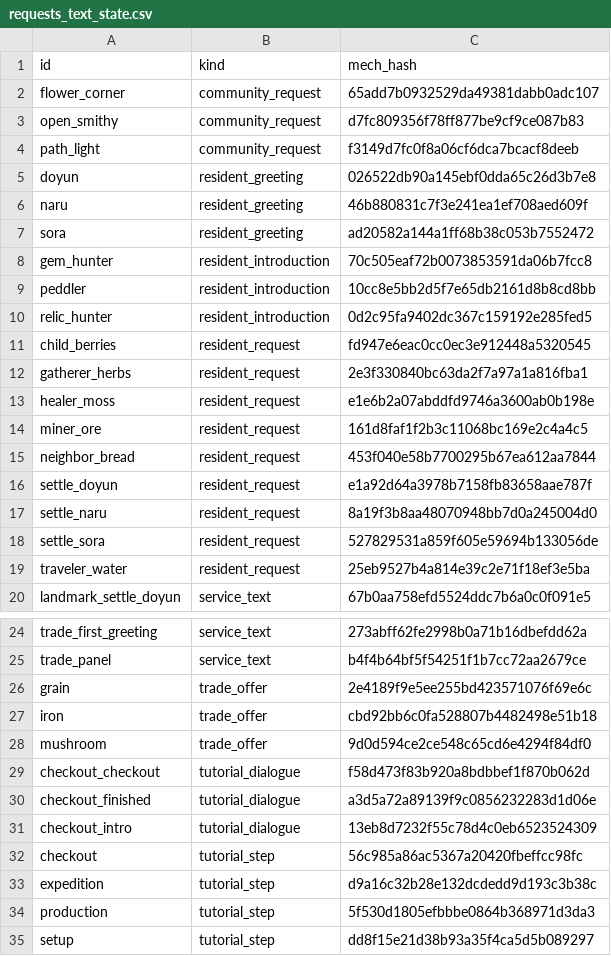
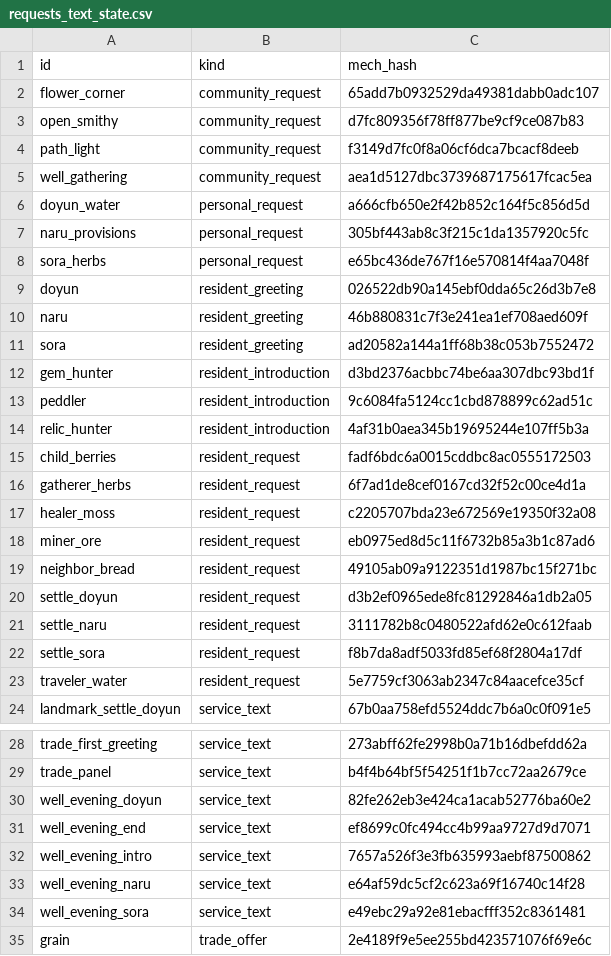
Before and after one commit to mayjohn66-cmd/project222, a CSV file: docs/drafts/story/requests_text_state.csv, drawn as a sheet; only a part is shown, gaps mark what is left out; the shorter side is filled out with more unchanged rows.

```diff
--- a/docs/drafts/story/requests_text_state.csv
+++ b/docs/drafts/story/requests_text_state.csv
@@ -4,2 +4,6 @@ open_smithy,community_request,d7fc809356f78ff877be9cf9ce087b83
 path_light,community_request,f3149d7fc0f8a06cf6dca7bcacf8deeb
+well_gathering,community_request,aea1d5127dbc3739687175617fcac5ea
+doyun_water,personal_request,a666cfb650e2f42b852c164f5c856d5d
+naru_provisions,personal_request,305bf443ab8c3f215c1da1357920c5fc
+sora_herbs,personal_request,e65bc436de767f16e570814f4aa7048f
 doyun,resident_greeting,026522db90a145ebf0dda65c26d3b7e8
@@ -7,14 +11,14 @@ naru,resident_greeting,46b880831c7f3e241ea1ef708aed609f
 sora,resident_greeting,ad20582a144a1ff68b38c053b7552472
-gem_hunter,resident_introduction,70c505eaf72b0073853591da06b7fcc8
-peddler,resident_introduction,10cc8e5bb2d5f7e65db2161d8b8cd8bb
-relic_hunter,resident_introduction,0d2c95fa9402dc367c159192e285fed5
-child_berries,resident_request,fd947e6eac0cc0ec3e912448a5320545
-gatherer_herbs,resident_request,2e3f330840bc63da2f7a97a1a816fba1
-healer_moss,resident_request,e1e6b2a07abddfd9746a3600ab0b198e
-miner_ore,resident_request,161d8faf1f2b3c11068bc169e2c4a4c5
-neighbor_bread,resident_request,453f040e58b7700295b67ea612aa7844
-settle_doyun,resident_request,e1a92d64a3978b7158fb83658aae787f
-settle_naru,resident_request,8a19f3b8aa48070948bb7d0a245004d0
-settle_sora,resident_request,527829531a859f605e59694b133056de
-traveler_water,resident_request,25eb9527b4a814e39c2e71f18ef3e5ba
+gem_hunter,resident_introduction,d3bd2376acbbc74be6aa307dbc93bd1f
+peddler,resident_introduction,9c6084fa5124cc1cbd878899c62ad51c
+relic_hunter,resident_introduction,4af31b0aea345b19695244e107ff5b3a
+child_berries,resident_request,fadf6bdc6a0015cddbc8ac0555172503
+gatherer_herbs,resident_request,6f7ad1de8cef0167cd32f52c00ce4d1a
+healer_moss,resident_request,c2205707bda23e672569e19350f32a08
+miner_ore,resident_request,eb0975ed8d5c11f6732b85a3b1c87ad6
+neighbor_bread,resident_request,49105ab09a9122351d1987bc15f271bc
+settle_doyun,resident_request,d3b2ef0965ede8fc81292846a1db2a05
+settle_naru,resident_request,3111782b8c0480522afd62e0c612faab
+settle_sora,resident_request,f8b7da8adf5033fd85ef68f2804a17df
+traveler_water,resident_request,5e7759cf3063ab2347c84aacefce35cf
 landmark_settle_doyun,service_text,67b0aa758efd5524ddc7b6a0c0f091e5
@@ -25,2 +29,7 @@ trade_first_greeting,service_text,273abff62fe2998b0a71b16dbefdd62a
 trade_panel,service_text,b4f4b64bf5f54251f1b7cc72aa2679ce
+well_evening_doyun,service_text,82fe262eb3e424ca1acab52776ba60e2
+well_evening_end,service_text,ef8699c0fc494cc4b99aa9727d9d7071
+well_evening_intro,service_text,7657a526f3e3fb635993aebf87500862
+well_evening_naru,service_text,e64af59dc5cf2c623a69f16740c14f28
+well_evening_sora,service_text,e49ebc29a92e81ebacfff352c8361481
 grain,trade_offer,2e4189f9e5ee255bd423571076f69e6c
```
Also changed, not shown: 3 other files.
